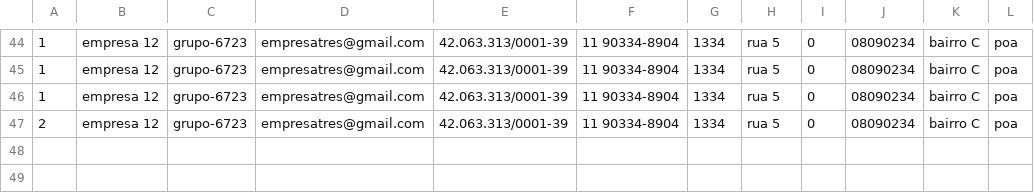
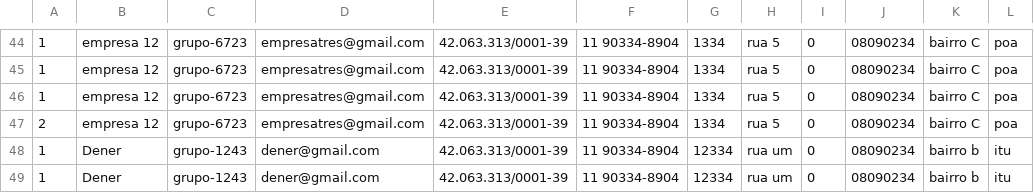
Before and after one commit to Developer-Expirience/projetoDX, a CSV file: DX_Spring/empresas.csv, drawn as a sheet; only a part is shown, gaps mark what is left out; the diff names each change by its address in the sheet, - before the commit and + after, or states it on an @@ line.

```diff
--- a/DX_Spring/empresas.csv
+++ b/DX_Spring/empresas.csv
+row 48: 1 | Dener | grupo-1243 | dener@gmail.com | 42.063.313/0001-39 | 11 90334-8904 | 12334 | rua um | 0 | 08090234 | bairro b | itu
+row 49: 1 | Dener | grupo-1243 | dener@gmail.com | 42.063.313/0001-39 | 11 90334-8904 | 12334 | rua um | 0 | 08090234 | bairro b | itu
```
Also changed, not shown: DX_Spring/usuarios.csv, 2 other files.
